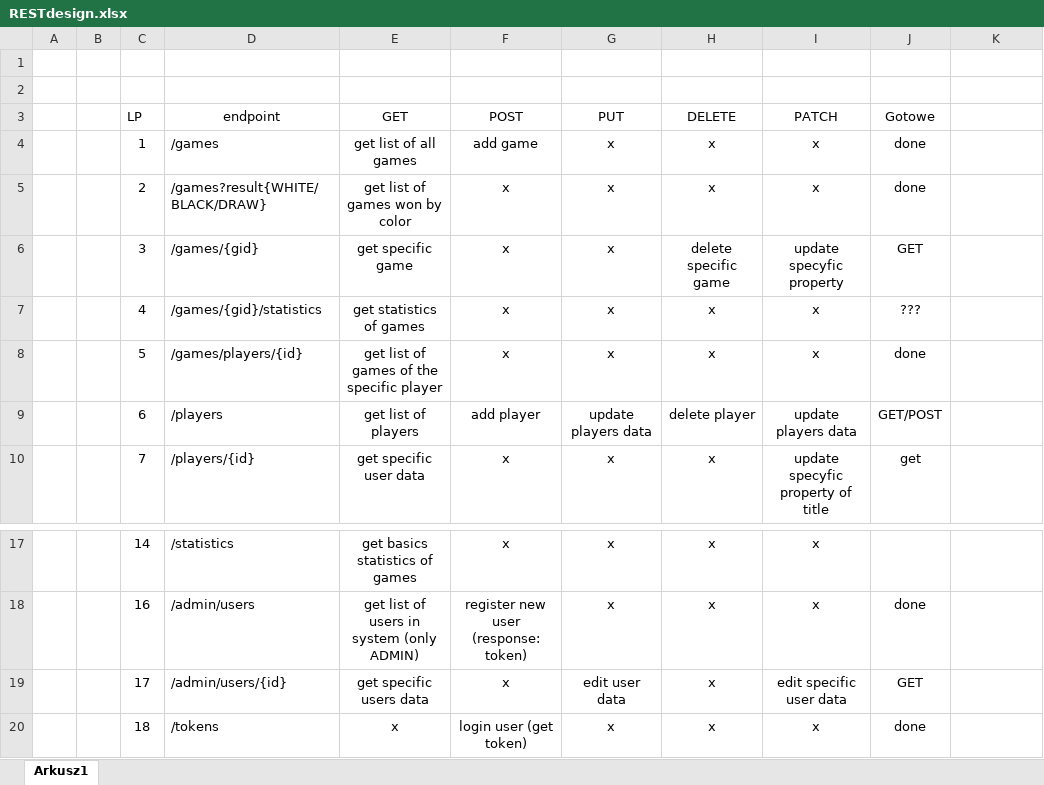
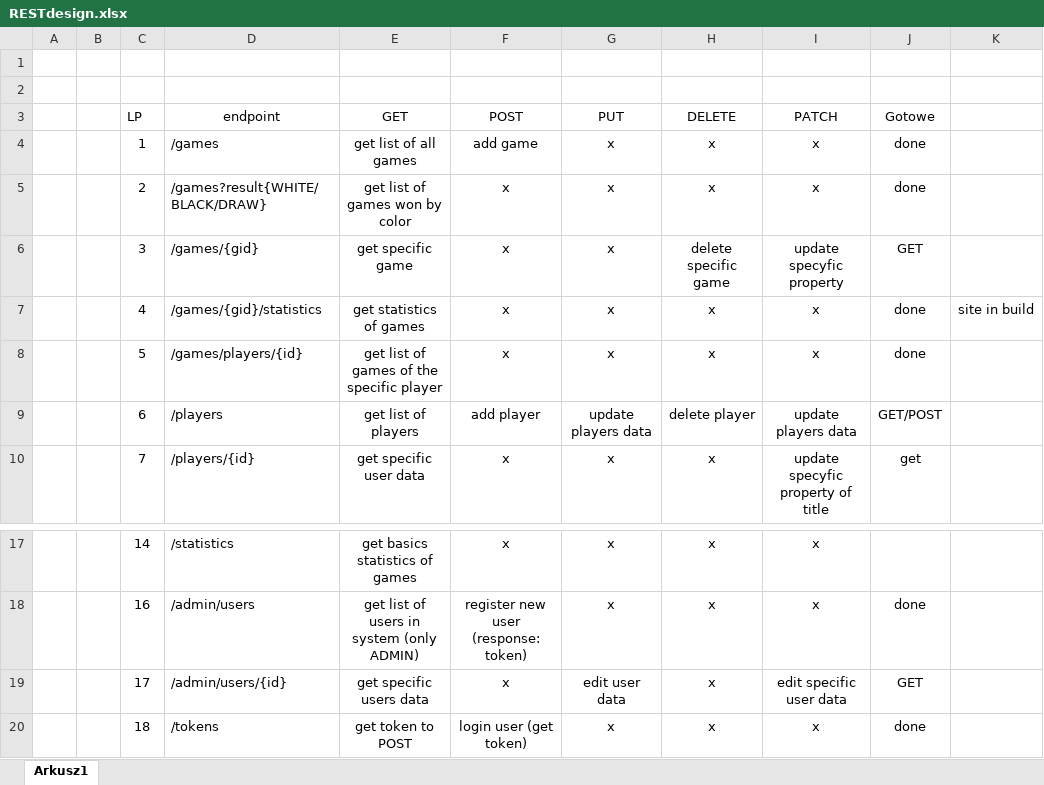
Before and after one commit to yachoo2606/chessBase, an Excel workbook: TIWPR-PROJEKT-2/RESTdesign.xlsx, sheet Arkusz1, drawn as a sheet; only a part is shown, gaps mark what is left out; values as stored, in another font and other column widths than the file's, no borders; conditional formats and table styles not drawn; the diff names each change by its address in the sheet, - before the commit and + after, or states it on an @@ line.

Commit message:
added POST once exactly mechanism

```diff
--- a/TIWPR-PROJEKT-2/RESTdesign.xlsx (sheet Arkusz1)
+++ b/TIWPR-PROJEKT-2/RESTdesign.xlsx (sheet Arkusz1)
-J7 (Gotowe): ???
+J7 (Gotowe): done
-K7: (empty)
+K7: site in build
-E20 (GET): x
+E20 (GET): get token to POST
```
Also changed, not shown: 7 other files.
